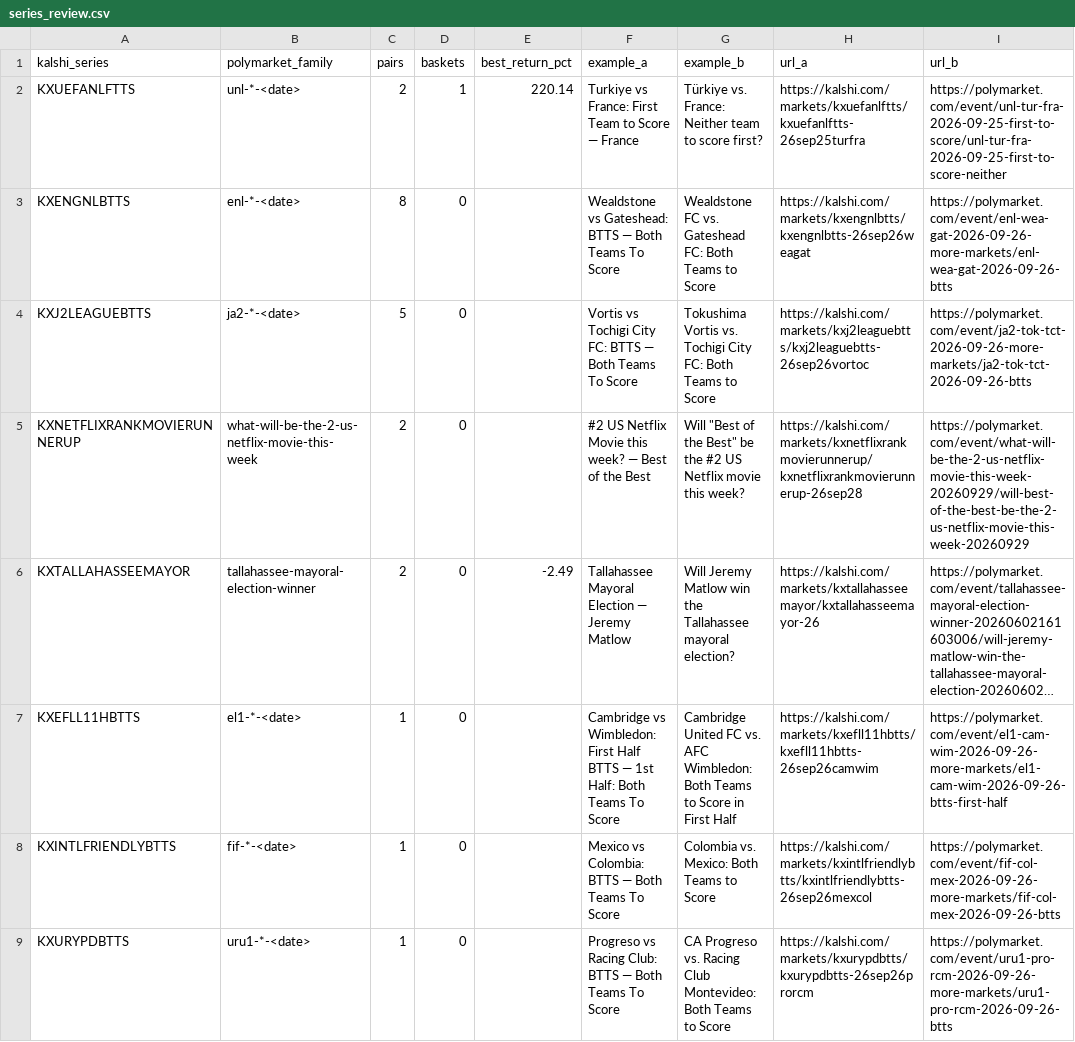
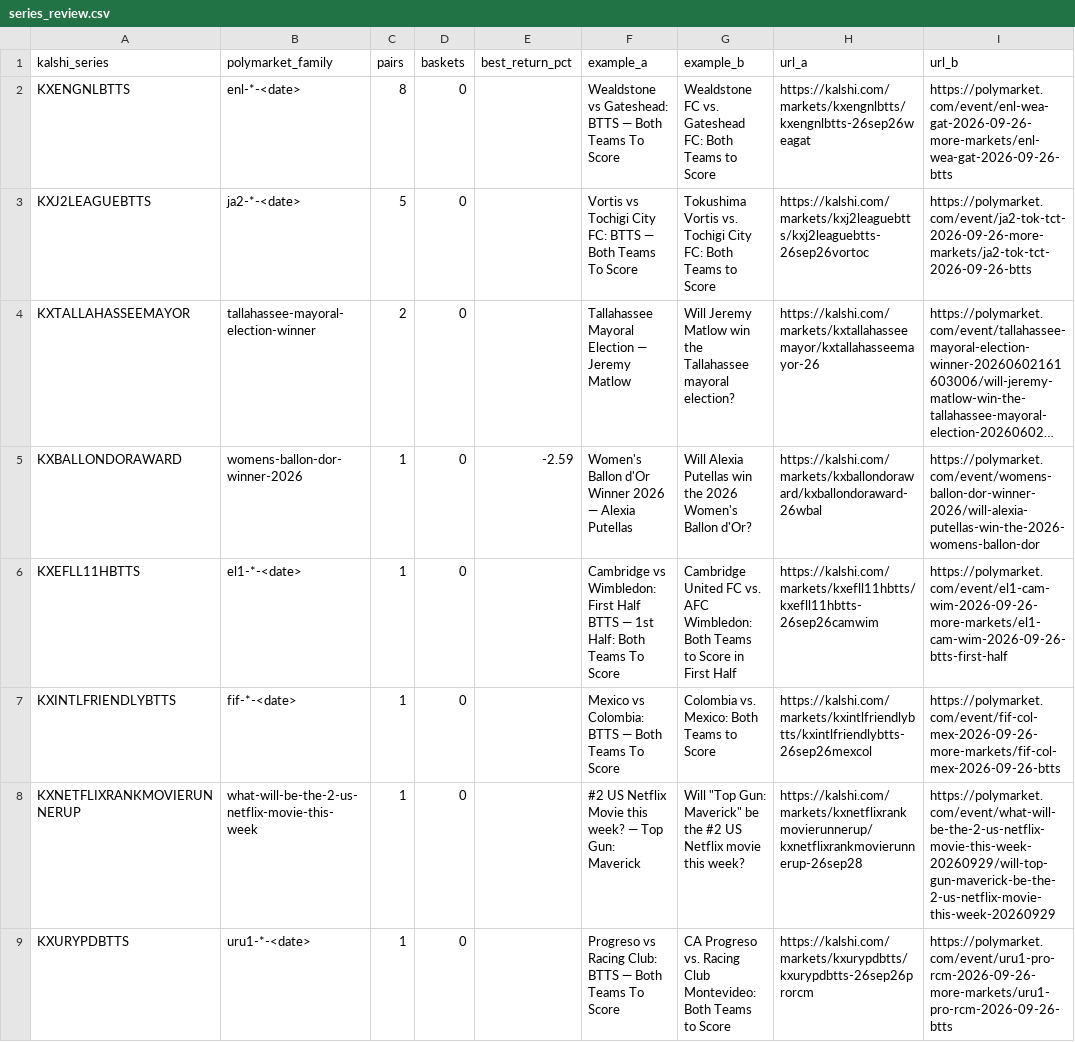
Before and after one commit to pjmerica/pred-arbitrage, a CSV file: data/processed/series_review.csv, drawn as a sheet; long unchanged cells end in …; removed rows and columns are numbered as before the commit, all else as after; the diff names each change by its address in the sheet, - before the commit and + after, or states it on an @@ line.

```diff
--- a/data/processed/series_review.csv
+++ b/data/processed/series_review.csv
-row 2: KXUEFANLFTTS | unl-*-<date> | 2 | 1 | 220.14 | Turkiye vs France: First Team to Score — France | Türkiye vs. France: Neither team to score first? | https://kalshi.com/markets/kxuefanlftts/kxuefanlftts-26sep25turfra | https://polymarket.com/event/unl-tur-fra-2026-09-25-first-to-score/unl-tur-fra-2026-09-25-first-to-score-neither
-row 5: KXNETFLIXRANKMOVIERUNNERUP | what-will-be-the-2-us-netflix-movie-this-week | 2 | 0 |  | #2 US Netflix Movie this week? — Best of the Best | Will "Best of the Best" be the #2 US Netflix movie this week? | https://kalshi.com/markets/kxnetflixrankmovierunnerup/kxnetflixrankmovierunnerup-26sep28 | https://polymarket.com/event/what-will-be-the-2-us-netflix-movie-this-week-20260929/will-best-of-the-best-be-the-2-us-netflix-movie-this-week-20260929
-E4 (best_return_pct): -2.49
+E4 (best_return_pct): (empty)
+row 5: KXBALLONDORAWARD | womens-ballon-dor-winner-2026 | 1 | 0 | -2.59 | Women's Ballon d'Or Winner 2026 — Alexia Putellas | Will Alexia Putellas win the 2026 Women's Ballon d'Or? | https://kalshi.com/markets/kxballondoraward/kxballondoraward-26wbal | https://polymarket.com/event/womens-ballon-dor-winner-2026/will-alexia-putellas-win-the-2026-womens-ballon-dor
+row 8: KXNETFLIXRANKMOVIERUNNERUP | what-will-be-the-2-us-netflix-movie-this-week | 1 | 0 |  | #2 US Netflix Movie this week? — Top Gun: Maverick | Will "Top Gun: Maverick" be the #2 US Netflix movie this week? | https://kalshi.com/markets/kxnetflixrankmovierunnerup/kxnetflixrankmovierunnerup-26sep28 | https://polymarket.com/event/what-will-be-the-2-us-netflix-movie-this-week-20260929/will-top-gun-maverick-be-the-2-us-netflix-movie-this-week-20260929
```
Also changed, not shown: data/processed/matched_pairs.csv, data/raw/orderbook_depth.csv, 2 other files.
